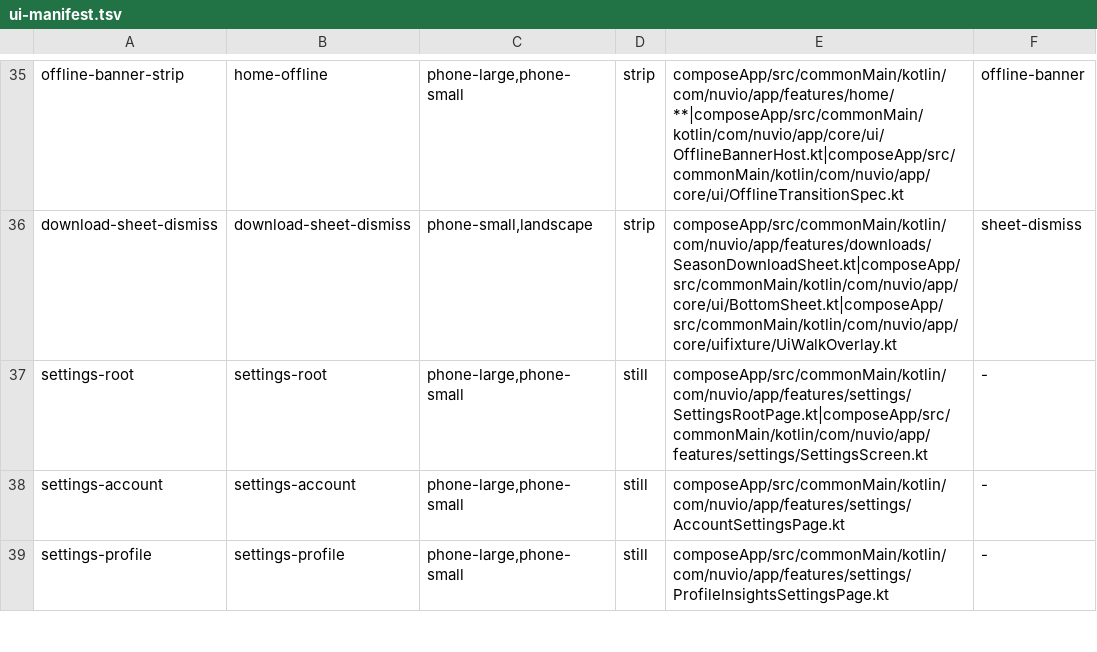
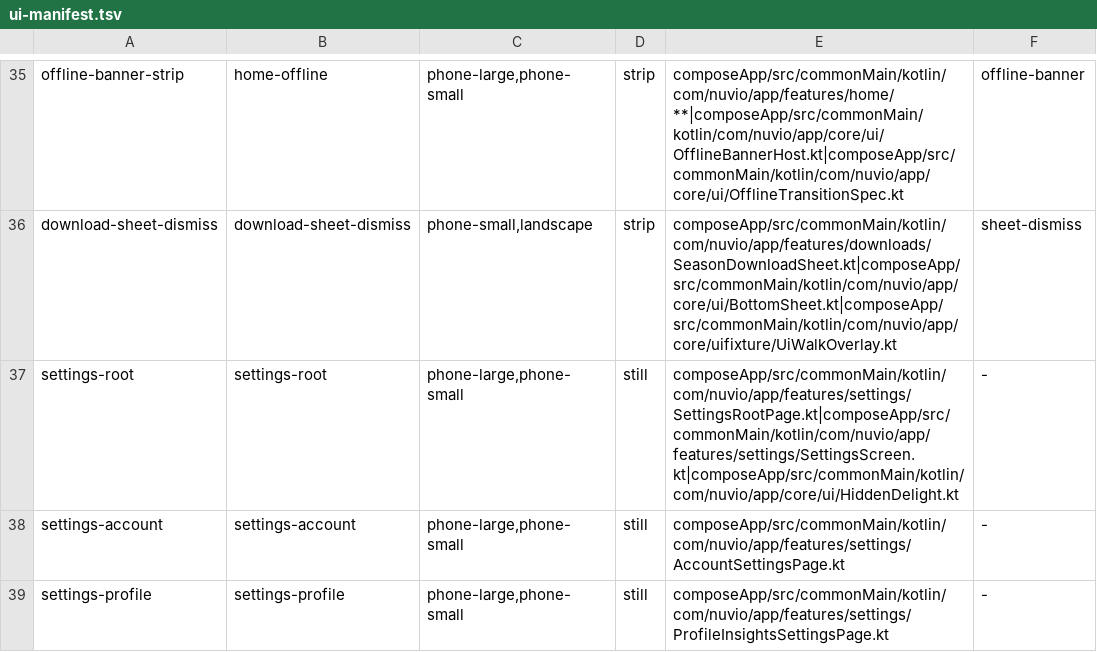
Before and after one commit to SimSalabimse/NuvioMobile-Enhanced, a TSV file: scripts/ui-manifest.tsv, drawn as a sheet; only a part is shown, gaps mark what is left out.

```diff
--- a/scripts/ui-manifest.tsv
+++ b/scripts/ui-manifest.tsv
@@ -36,3 +36,3 @@ offline-banner-strip	home-offline	phone-large,phone-small	strip	composeApp/src/c
 download-sheet-dismiss	download-sheet-dismiss	phone-small,landscape	strip	composeApp/src/commonMain/kotlin/com/nuvio/app/features/downloads/SeasonDownloadSheet.kt|composeApp/src/commonMain/kotlin/com/nuvio/app/core/ui/BottomSheet.kt|composeApp/src/commonMain/kotlin/com/nuvio/app/core/uifixture/UiWalkOverlay.kt	sheet-dismiss
-settings-root	settings-root	phone-large,phone-small	still	composeApp/src/commonMain/kotlin/com/nuvio/app/features/settings/SettingsRootPage.kt|composeApp/src/commonMain/kotlin/com/nuvio/app/features/settings/SettingsScreen.kt	-
+settings-root	settings-root	phone-large,phone-small	still	composeApp/src/commonMain/kotlin/com/nuvio/app/features/settings/SettingsRootPage.kt|composeApp/src/commonMain/kotlin/com/nuvio/app/features/settings/SettingsScreen.kt|composeApp/src/commonMain/kotlin/com/nuvio/app/core/ui/HiddenDelight.kt	-
 settings-account	settings-account	phone-large,phone-small	still	composeApp/src/commonMain/kotlin/com/nuvio/app/features/settings/AccountSettingsPage.kt	-
```
Also changed, not shown: 5 other files.
